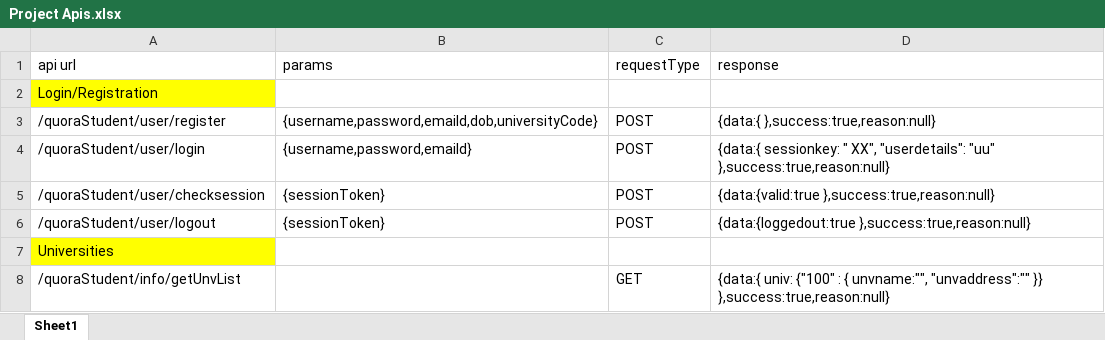
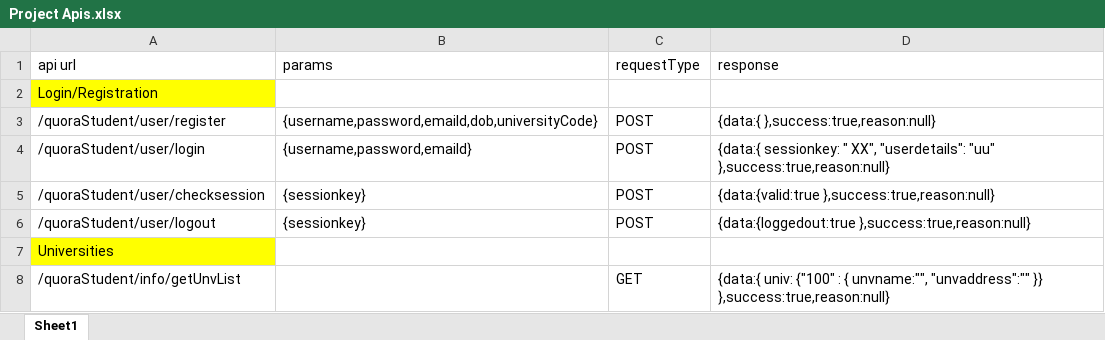
Before and after one commit to GOPIKRISHNA44/QuoraStudent, an Excel workbook: Project Apis.xlsx, sheet Sheet1, drawn as a sheet; values as stored, in another font and other column widths than the file's, no borders; the diff names each change by its address in the sheet, - before the commit and + after, or states it on an @@ line.

```diff
--- a/Project Apis.xlsx (sheet Sheet1)
+++ b/Project Apis.xlsx (sheet Sheet1)
-B5:B6 (params): {sessionToken}
+B5:B6 (params): {sessionkey}
```
Also changed, not shown: 7 other files.
